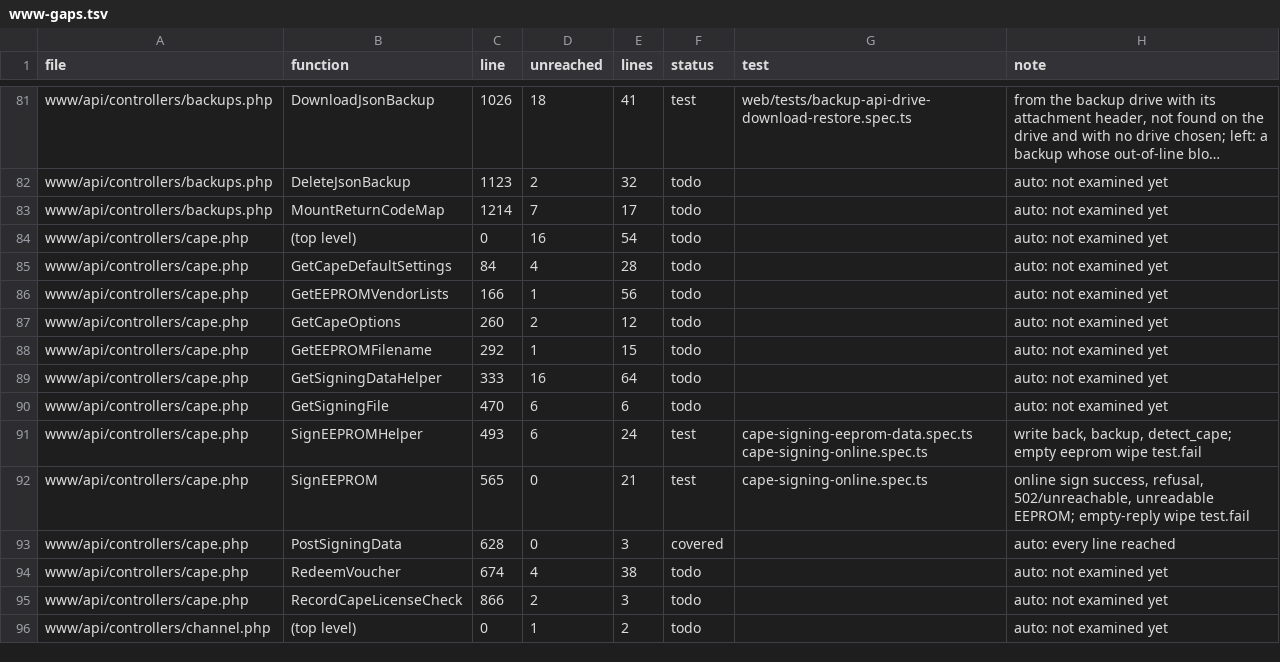
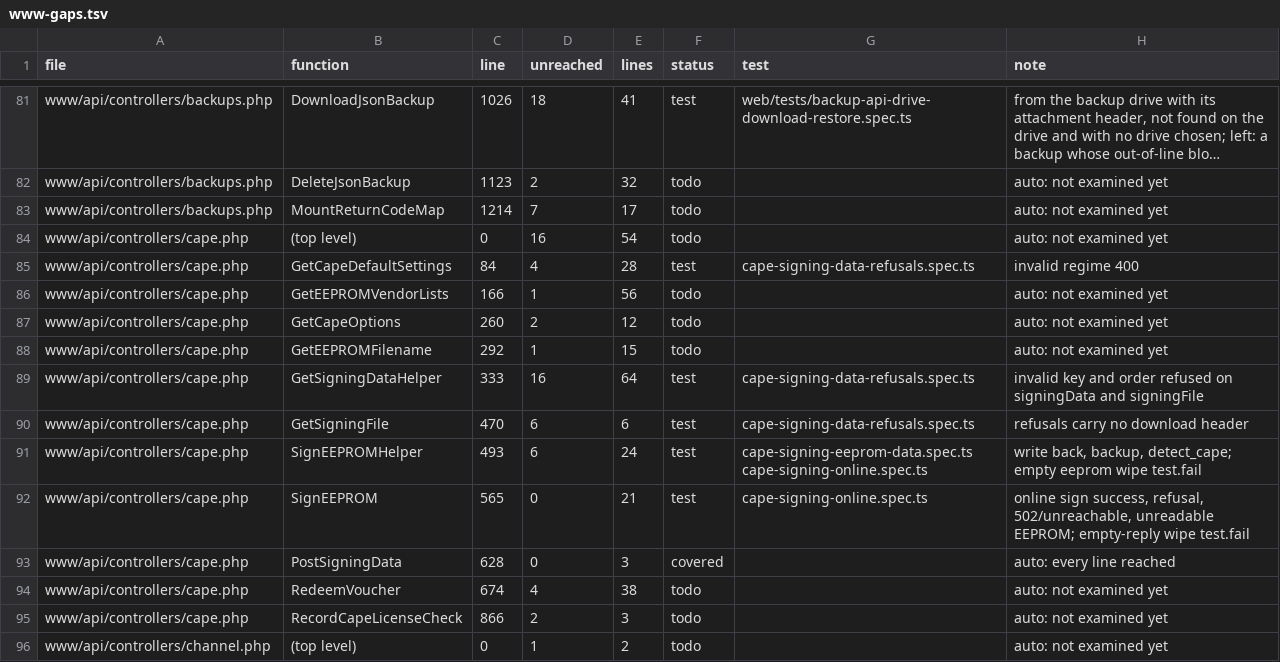
Before and after one commit to FalconChristmas/fpp-tests, a TSV file: ledger/www-gaps.tsv, drawn as a sheet; only a part is shown, gaps mark what is left out; long unchanged cells end in ….

```diff
--- a/ledger/www-gaps.tsv
+++ b/ledger/www-gaps.tsv
@@ -84,3 +84,3 @@ www/api/controllers/backups.php	MountReturnCodeMap	1214	7	17	todo		auto: not exa
 www/api/controllers/cape.php	(top level)	0	16	54	todo		auto: not examined yet
-www/api/controllers/cape.php	GetCapeDefaultSettings	84	4	28	todo		auto: not examined yet
+www/api/controllers/cape.php	GetCapeDefaultSettings	84	4	28	test	cape-signing-data-refusals.spec.ts	invalid regime 400
 www/api/controllers/cape.php	GetEEPROMVendorLists	166	1	56	todo		auto: not examined yet
@@ -88,4 +88,4 @@ www/api/controllers/cape.php	GetCapeOptions	260	2	12	todo		auto: not examined ye
 www/api/controllers/cape.php	GetEEPROMFilename	292	1	15	todo		auto: not examined yet
-www/api/controllers/cape.php	GetSigningDataHelper	333	16	64	todo		auto: not examined yet
-www/api/controllers/cape.php	GetSigningFile	470	6	6	todo		auto: not examined yet
+www/api/controllers/cape.php	GetSigningDataHelper	333	16	64	test	cape-signing-data-refusals.spec.ts	invalid key and order refused on signingData and signingFile
+www/api/controllers/cape.php	GetSigningFile	470	6	6	test	cape-signing-data-refusals.spec.ts	refusals carry no download header
 www/api/controllers/cape.php	SignEEPROMHelper	493	6	24	test	cape-signing-eeprom-data.spec.ts cape-signing-online.spec.ts	write back, backup, detect_cape; empty eeprom wipe test.fail
```
Also changed, not shown: 1 other file.
